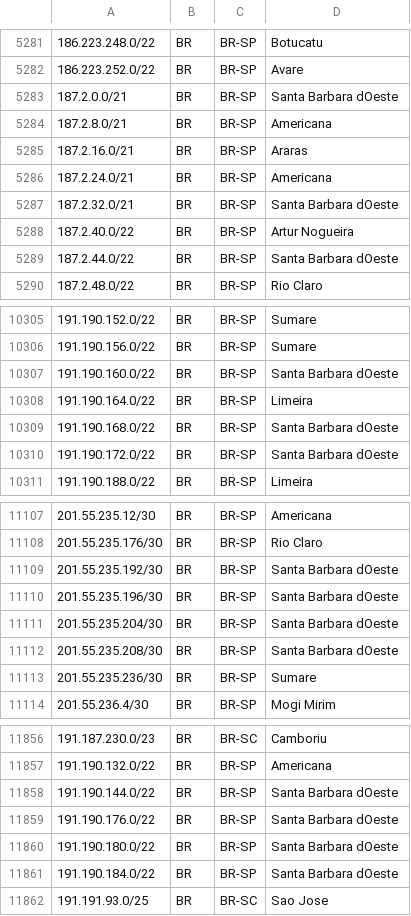
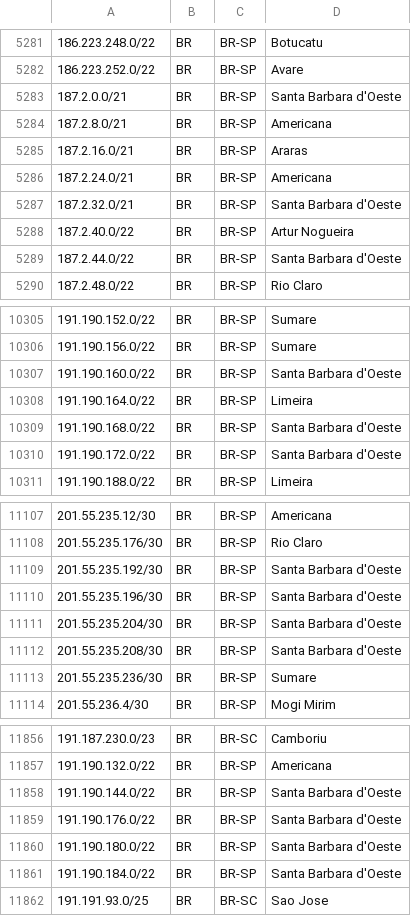
Before and after one commit to rtanajura/geofeed, a CSV file: geofeed.csv, drawn as a sheet; only a part is shown, gaps mark what is left out; the diff covers the shown part only.

Commit message:
Update geofeed.csv

```diff
--- a/geofeed.csv
+++ b/geofeed.csv
@@ -5282,3 +5282,3 @@
 186.223.252.0/22,BR,BR-SP,Avare,
-187.2.0.0/21,BR,BR-SP,Santa Barbara dOeste,
+187.2.0.0/21,BR,BR-SP,Santa Barbara d'Oeste,
 187.2.8.0/21,BR,BR-SP,Americana,
@@ -5286,5 +5286,5 @@
 187.2.24.0/21,BR,BR-SP,Americana,
-187.2.32.0/21,BR,BR-SP,Santa Barbara dOeste,
+187.2.32.0/21,BR,BR-SP,Santa Barbara d'Oeste,
 187.2.40.0/22,BR,BR-SP,Artur Nogueira,
-187.2.44.0/22,BR,BR-SP,Santa Barbara dOeste,
+187.2.44.0/22,BR,BR-SP,Santa Barbara d'Oeste,
 187.2.48.0/22,BR,BR-SP,Rio Claro,
@@ -10306,6 +10306,6 @@
 191.190.156.0/22,BR,BR-SP,Sumare,
-191.190.160.0/22,BR,BR-SP,Santa Barbara dOeste,
+191.190.160.0/22,BR,BR-SP,Santa Barbara d'Oeste,
 191.190.164.0/22,BR,BR-SP,Limeira,
-191.190.168.0/22,BR,BR-SP,Santa Barbara dOeste,
-191.190.172.0/22,BR,BR-SP,Santa Barbara dOeste,
+191.190.168.0/22,BR,BR-SP,Santa Barbara d'Oeste,
+191.190.172.0/22,BR,BR-SP,Santa Barbara d'Oeste,
 191.190.188.0/22,BR,BR-SP,Limeira,
@@ -11108,6 +11108,6 @@
 201.55.235.176/30,BR,BR-SP,Rio Claro,
-201.55.235.192/30,BR,BR-SP,Santa Barbara dOeste,
-201.55.235.196/30,BR,BR-SP,Santa Barbara dOeste,
-201.55.235.204/30,BR,BR-SP,Santa Barbara dOeste,
-201.55.235.208/30,BR,BR-SP,Santa Barbara dOeste,
+201.55.235.192/30,BR,BR-SP,Santa Barbara d'Oeste,
+201.55.235.196/30,BR,BR-SP,Santa Barbara d'Oeste,
+201.55.235.204/30,BR,BR-SP,Santa Barbara d'Oeste,
+201.55.235.208/30,BR,BR-SP,Santa Barbara d'Oeste,
 201.55.235.236/30,BR,BR-SP,Sumare,
@@ -11857,6 +11857,6 @@
 191.190.132.0/22,BR,BR-SP,Americana,
-191.190.144.0/22,BR,BR-SP,Santa Barbara dOeste,
-191.190.176.0/22,BR,BR-SP,Santa Barbara dOeste,
-191.190.180.0/22,BR,BR-SP,Santa Barbara dOeste,
-191.190.184.0/22,BR,BR-SP,Santa Barbara dOeste,
+191.190.144.0/22,BR,BR-SP,Santa Barbara d'Oeste,
+191.190.176.0/22,BR,BR-SP,Santa Barbara d'Oeste,
+191.190.180.0/22,BR,BR-SP,Santa Barbara d'Oeste,
+191.190.184.0/22,BR,BR-SP,Santa Barbara d'Oeste,
 191.191.93.0/25,BR,BR-SC,Sao Jose,
```
Also changed, not shown: 13 edited cells elsewhere in this file.
